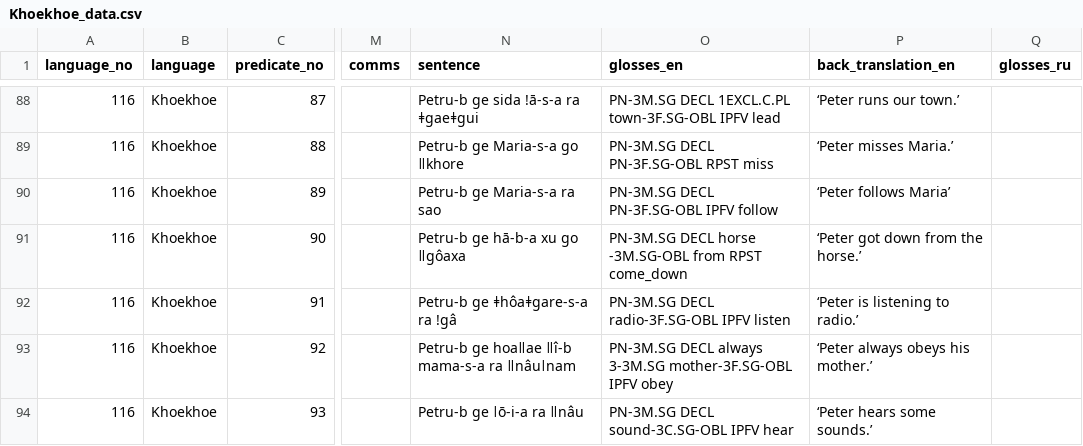
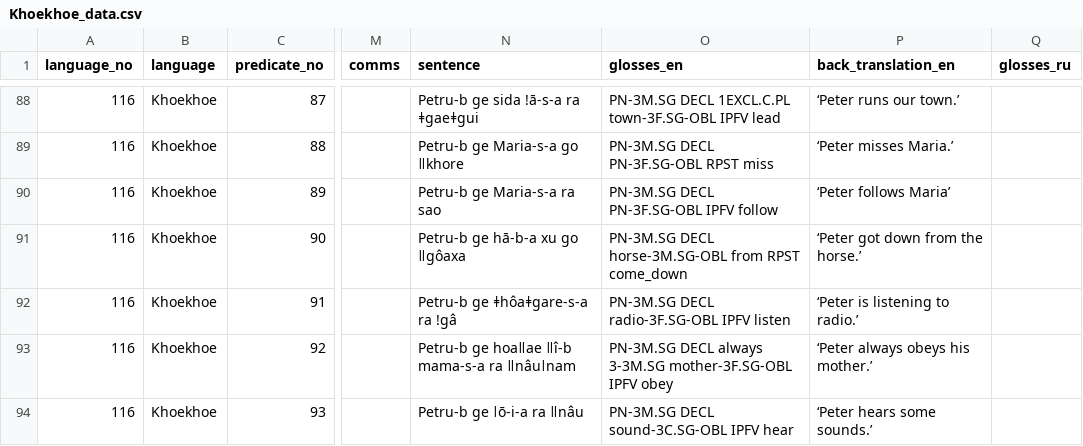
Before and after one commit to macleginn/bivaltyp, a CSV file: data/langtables/Khoekhoe_data.csv, drawn as a sheet; only a part is shown, gaps mark what is left out; the diff covers the shown part only; the diff names each change by its address in the sheet, - before the commit and + after, or states it on an @@ line.

```diff
--- a/data/langtables/Khoekhoe_data.csv
+++ b/data/langtables/Khoekhoe_data.csv
-O91 (glosses_en): PN-3M.SG DECL horse -3M.SG-OBL from RPST…
+O91 (glosses_en): PN-3M.SG DECL horse-3M.SG-OBL from RPST…
```
Also changed, not shown: 45 edited cells elsewhere in this file.
